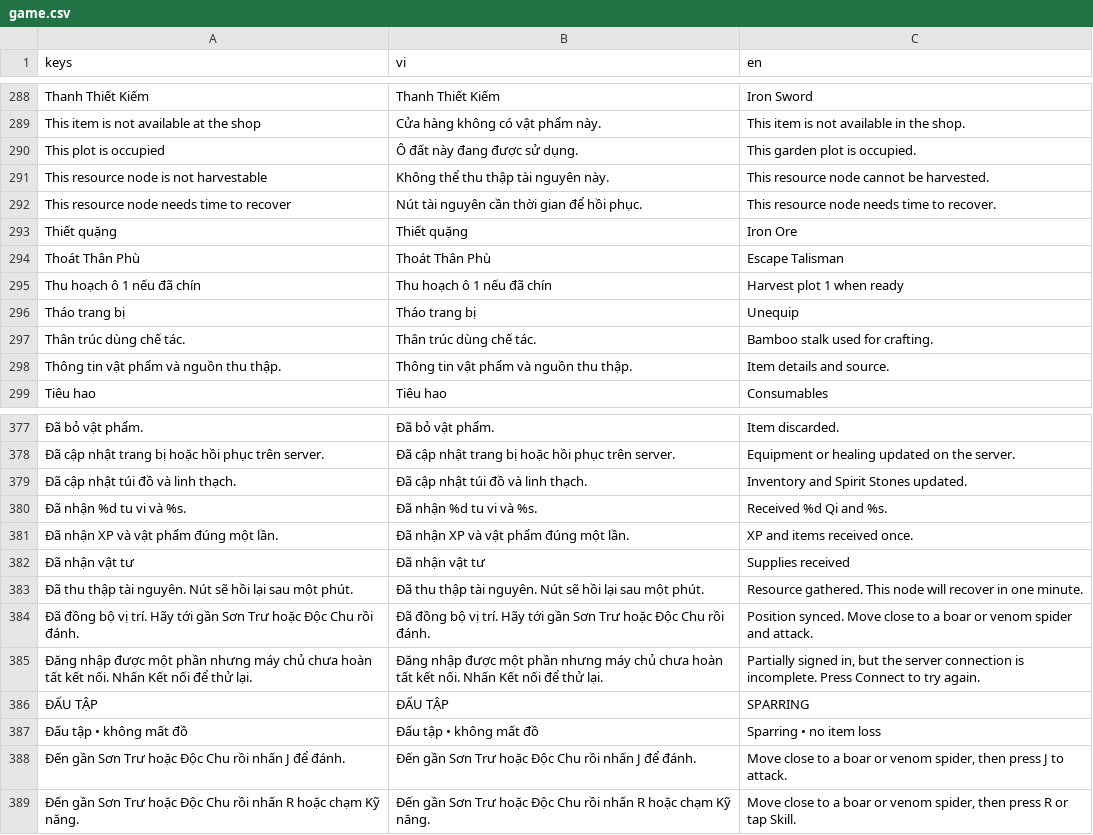
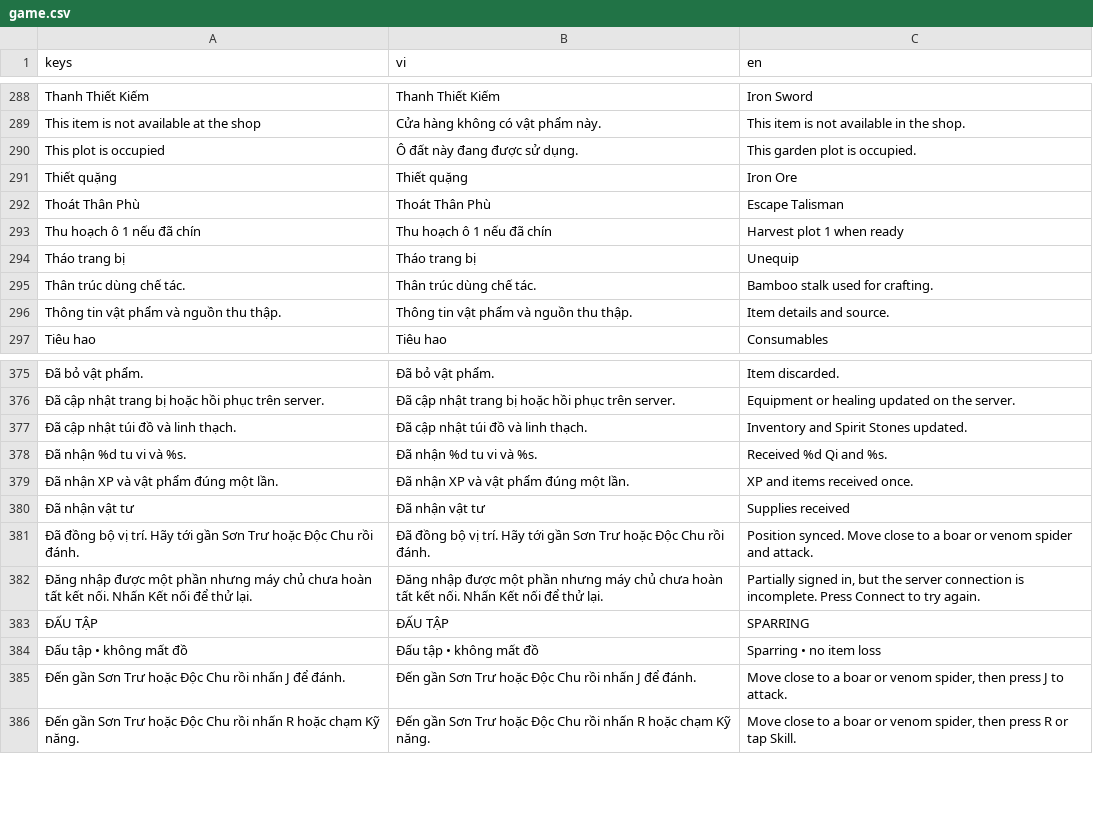
Before and after one commit to Vu-PTIT/tutien, a CSV file: client/translations/game.csv, drawn as a sheet; only a part is shown, gaps mark what is left out; the diff names each change by its address in the sheet, - before the commit and + after, or states it on an @@ line.

Commit message:
feat: add life world backend generation scripts, documentation, and world data structures

```diff
--- a/client/translations/game.csv
+++ b/client/translations/game.csv
-row 291: This resource node is not harvestable | Không thể thu thập tài nguyên này. | This resource node cannot be harvested.
-row 292: This resource node needs time to recover | Nút tài nguyên cần thời gian để hồi phục. | This resource node needs time to recover.
-row 383: Đã thu thập tài nguyên. Nút sẽ hồi lại sau một phút. | Đã thu thập tài nguyên. Nút sẽ hồi lại sau một phút. | Resource gathered. This node will recover in one minute.
```
Also changed, not shown: 24 other files.
